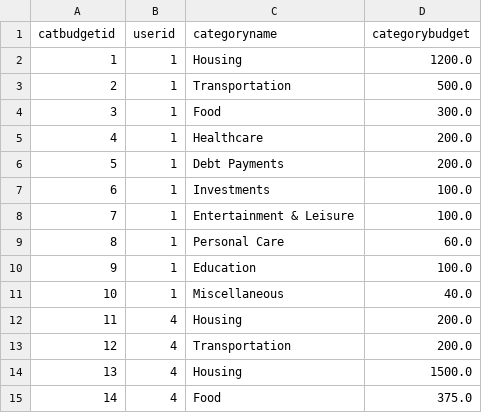
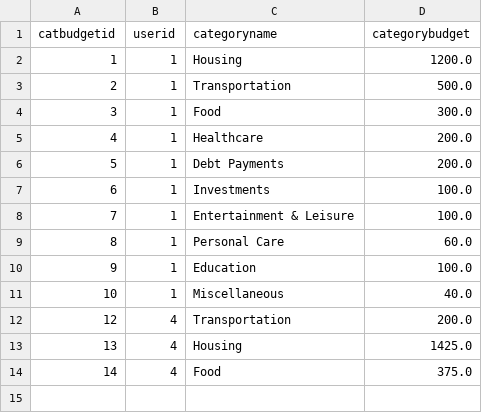
Before and after one commit to MasaKagami/Budgetr., a CSV file: localdb/categoricalbudgets.csv, drawn as a sheet.

```diff
--- a/localdb/categoricalbudgets.csv
+++ b/localdb/categoricalbudgets.csv
@@ -11,5 +11,4 @@ catbudgetid,userid,categoryname,categorybudget
 10,1,Miscellaneous,40.0
-11,4,Housing,200.0
 12,4,Transportation,200.0
-13,4,Housing,1500.0
+13,4,Housing,1425.0
 14,4,Food,375.0
```
Also changed, not shown: localdb/monthlybudgets.csv, 1 other file.
